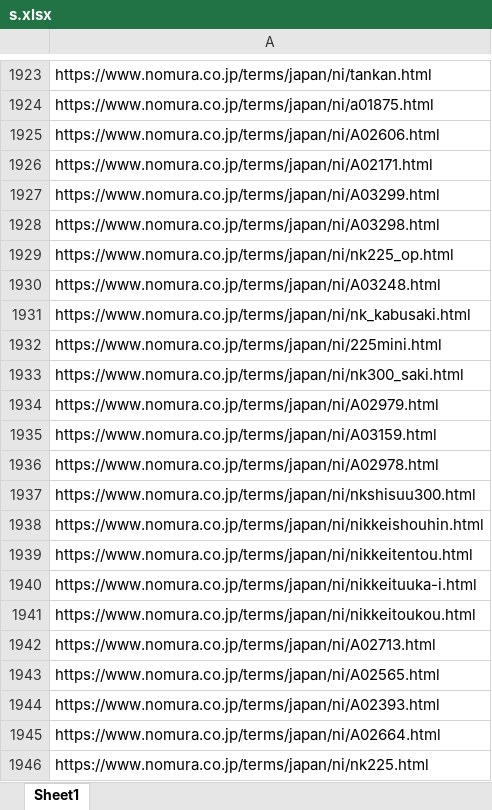
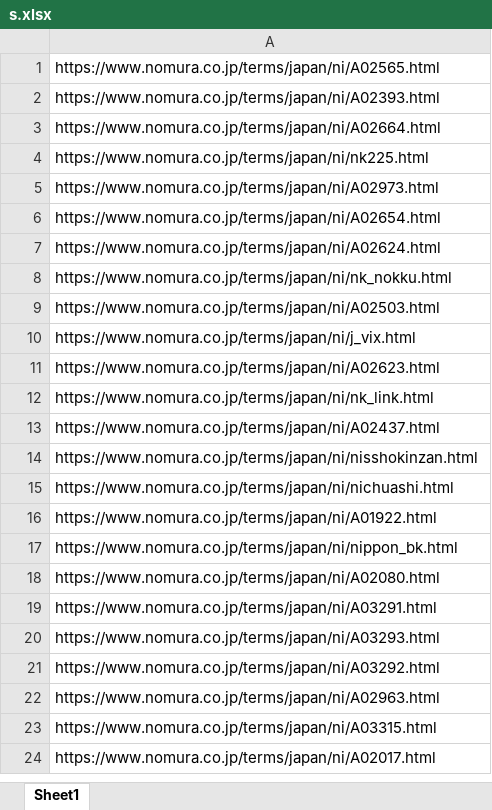
Before and after one commit to Greenbirch2007/BS02_1, an Excel workbook: nomura_se/s.xlsx, sheet Sheet1, drawn as a sheet; only a part is shown, gaps mark what is left out; the shorter side is filled out with more unchanged rows; values as stored, in another font and other column widths than the file's, no borders; the diff covers the shown part only; the diff names each change by its address in the sheet, - before the commit and + after, or states it on an @@ line.

```diff
--- a/nomura_se/s.xlsx (sheet Sheet1)
+++ b/nomura_se/s.xlsx (sheet Sheet1)
-row 1923: https://www.nomura.co.jp/terms/japan/ni/tankan.html
-row 1924: https://www.nomura.co.jp/terms/japan/ni/a01875.html
-row 1925: https://www.nomura.co.jp/terms/japan/ni/A02606.html
-row 1926: https://www.nomura.co.jp/terms/japan/ni/A02171.html
-row 1927: https://www.nomura.co.jp/terms/japan/ni/A03299.html
-row 1928: https://www.nomura.co.jp/terms/japan/ni/A03298.html
-row 1929: https://www.nomura.co.jp/terms/japan/ni/nk225_op.html
-row 1930: https://www.nomura.co.jp/terms/japan/ni/A03248.html
-row 1931: https://www.nomura.co.jp/terms/japan/ni/nk_kabusaki.html
-row 1932: https://www.nomura.co.jp/terms/japan/ni/225mini.html
-row 1933: https://www.nomura.co.jp/terms/japan/ni/nk300_saki.html
-row 1934: https://www.nomura.co.jp/terms/japan/ni/A02979.html
-row 1935: https://www.nomura.co.jp/terms/japan/ni/A03159.html
-row 1936: https://www.nomura.co.jp/terms/japan/ni/A02978.html
-row 1937: https://www.nomura.co.jp/terms/japan/ni/nkshisuu300.html
-row 1938: https://www.nomura.co.jp/terms/japan/ni/nikkeishouhin.html
-row 1939: https://www.nomura.co.jp/terms/japan/ni/nikkeitentou.html
-row 1940: https://www.nomura.co.jp/terms/japan/ni/nikkeituuka-i.html
-row 1941: https://www.nomura.co.jp/terms/japan/ni/nikkeitoukou.html
-row 1942: https://www.nomura.co.jp/terms/japan/ni/A02713.html
```
Also changed, not shown: 1922 removed rows elsewhere in this sheet, 5 other files.
